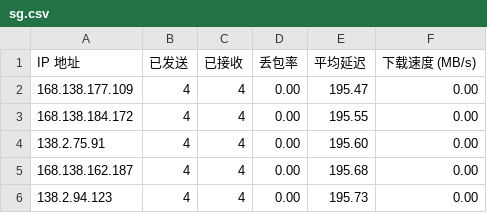
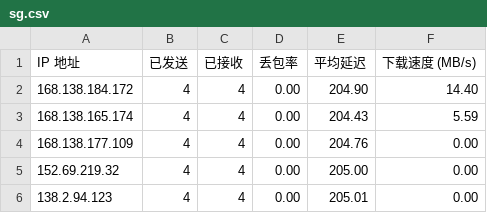
Before and after one commit to wzwmao/CFCDN-Auto, a CSV file: CloudflareST/sg.csv, drawn as a sheet.

```diff
--- a/CloudflareST/sg.csv
+++ b/CloudflareST/sg.csv
@@ -1,6 +1,6 @@
 IP 地址,已发送,已接收,丢包率,平均延迟,下载速度 (MB/s)
-168.138.177.109,4,4,0.00,195.47,0.00
-168.138.184.172,4,4,0.00,195.55,0.00
-138.2.75.91,4,4,0.00,195.60,0.00
-168.138.162.187,4,4,0.00,195.68,0.00
-138.2.94.123,4,4,0.00,195.73,0.00
+168.138.184.172,4,4,0.00,204.90,14.40
+168.138.165.174,4,4,0.00,204.43,5.59
+168.138.177.109,4,4,0.00,204.76,0.00
+152.69.219.32,4,4,0.00,205.00,0.00
+138.2.94.123,4,4,0.00,205.01,0.00
```
Also changed, not shown: 2 other files.
